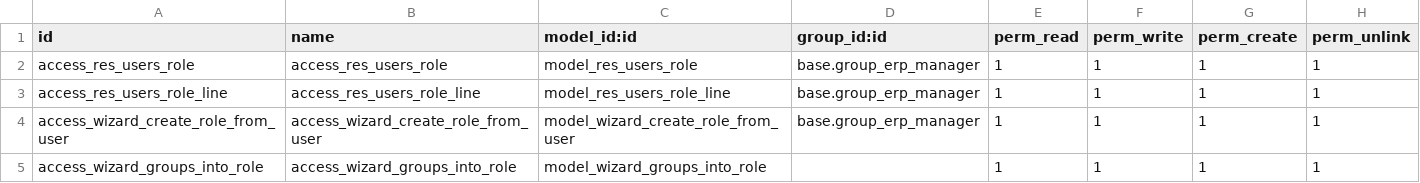
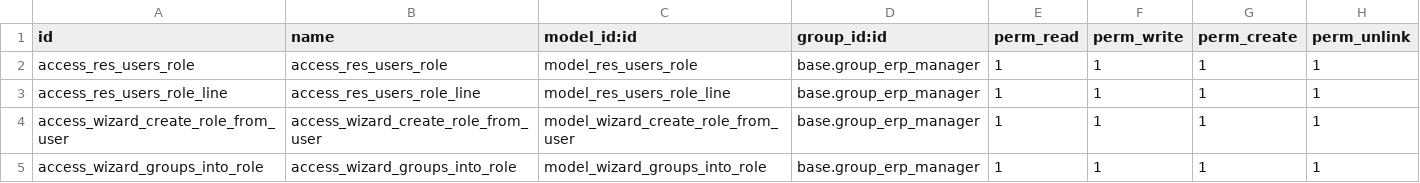
Before and after one commit to brain-tec/server-backend, a CSV file: base_user_role/security/ir.model.access.csv, drawn as a sheet.

Commit message:
[FIX] base_user_role: Set group on access_wizard_groups_into_role
From 17.0 onwards, any access right rule with set permissions must have
a group on it, otherwise it will throw a warning on install

```diff
--- a/base_user_role/security/ir.model.access.csv
+++ b/base_user_role/security/ir.model.access.csv
@@ -4,2 +4,2 @@ access_res_users_role_line,access_res_users_role_line,model_res_users_role_line,
 access_wizard_create_role_from_user,access_wizard_create_role_from_user,model_wizard_create_role_from_user,"base.group_erp_manager",1,1,1,1
-access_wizard_groups_into_role,access_wizard_groups_into_role,model_wizard_groups_into_role,,1,1,1,1
+access_wizard_groups_into_role,access_wizard_groups_into_role,model_wizard_groups_into_role,"base.group_erp_manager",1,1,1,1
```
Also changed, not shown: 1 other file.
